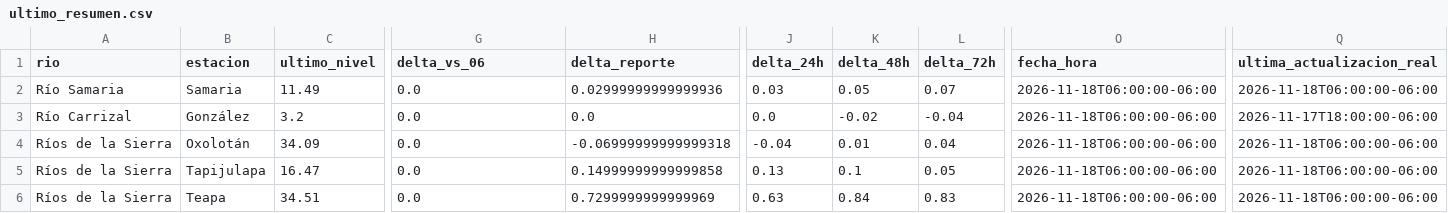
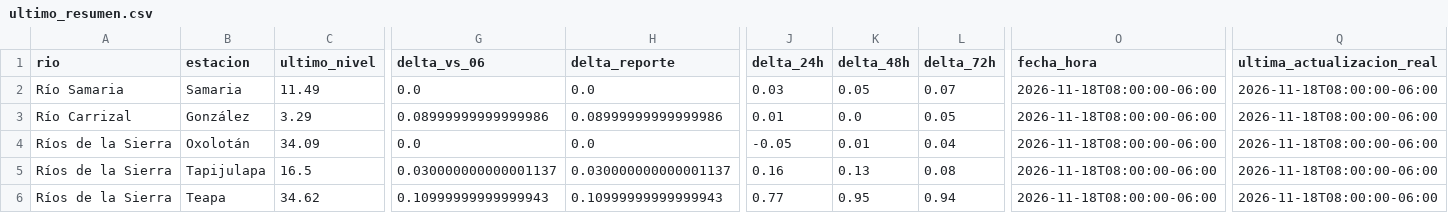
Before and after one commit to SISTEMAPCTAB/Agente-Hidrometeorologico-Cloud, a CSV file: data/niveles/Ultimo_Corte/ultimo_resumen.csv, drawn as a sheet; only a part is shown, gaps mark what is left out; the diff covers the shown part only; the diff names each change by its address in the sheet, - before the commit and + after, or states it on an @@ line.

```diff
--- a/data/niveles/Ultimo_Corte/ultimo_resumen.csv
+++ b/data/niveles/Ultimo_Corte/ultimo_resumen.csv
-H2 (delta_reporte): 0.02999999999999936
+H2 (delta_reporte): 0.0
-O2:O6 (fecha_hora): 2026-11-18T06:00:00-06:00
+O2:O6 (fecha_hora): 2026-11-18T08:00:00-06:00
-Q2 (ultima_actualizacion_real): 2026-11-18T06:00:00-06:00
+Q2 (ultima_actualizacion_real): 2026-11-18T08:00:00-06:00
-C3 (ultimo_nivel): 3.2
+C3 (ultimo_nivel): 3.29
-G3 (delta_vs_06): 0.0
+G3 (delta_vs_06): 0.08999999999999986
-H3 (delta_reporte): 0.0
+H3 (delta_reporte): 0.08999999999999986
-J3 (delta_24h): 0.0
+J3 (delta_24h): 0.01
-K3 (delta_48h): -0.02
+K3 (delta_48h): 0.0
-L3 (delta_72h): -0.04
+L3 (delta_72h): 0.05
-Q3 (ultima_actualizacion_real): 2026-11-17T18:00:00-06:00
+Q3 (ultima_actualizacion_real): 2026-11-18T08:00:00-06:00
-H4 (delta_reporte): -0.06999999999999318
+H4 (delta_reporte): 0.0
-J4 (delta_24h): -0.04
+J4 (delta_24h): -0.05
-Q4:Q6 (ultima_actualizacion_real): 2026-11-18T06:00:00-06:00
+Q4:Q6 (ultima_actualizacion_real): 2026-11-18T08:00:00-06:00
-C5 (ultimo_nivel): 16.47
+C5 (ultimo_nivel): 16.5
-G5 (delta_vs_06): 0.0
+G5 (delta_vs_06): 0.030000000000001137
-H5 (delta_reporte): 0.14999999999999858
+H5 (delta_reporte): 0.030000000000001137
-J5 (delta_24h): 0.13
+J5 (delta_24h): 0.16
-K5 (delta_48h): 0.1
+K5 (delta_48h): 0.13
-L5 (delta_72h): 0.05
+L5 (delta_72h): 0.08
-C6 (ultimo_nivel): 34.51
+C6 (ultimo_nivel): 34.62
-G6 (delta_vs_06): 0.0
+G6 (delta_vs_06): 0.10999999999999943
-H6 (delta_reporte): 0.7299999999999969
+H6 (delta_reporte): 0.10999999999999943
-J6 (delta_24h): 0.63
+J6 (delta_24h): 0.77
-K6 (delta_48h): 0.84
+K6 (delta_48h): 0.95
-L6 (delta_72h): 0.83
+L6 (delta_72h): 0.94
```
Also changed, not shown: 92 edited cells elsewhere in this file, 40 other files.
